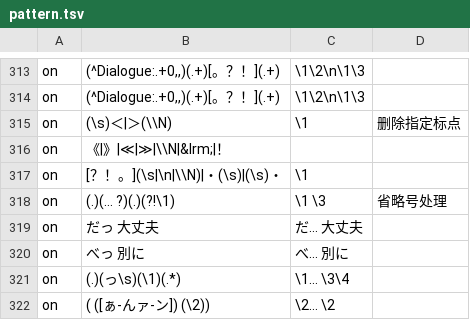
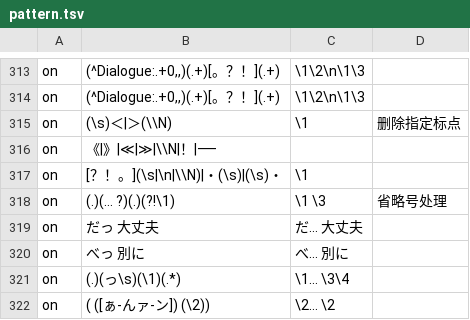
Before and after one commit to Nekomoekissaten-SUB/nekomoe-jp-formatter, a TSV file: dist/pattern.tsv, drawn as a sheet; only a part is shown, gaps mark what is left out; the diff names each change by its address in the sheet, - before the commit and + after, or states it on an @@ line.

Commit message:
Update pattern.tsv

```diff
--- a/dist/pattern.tsv
+++ b/dist/pattern.tsv
-B316: 《|》|≪|≫|\\N|&lrm;|！
+B316: 《|》|≪|≫|\\N|！|⸺
```
